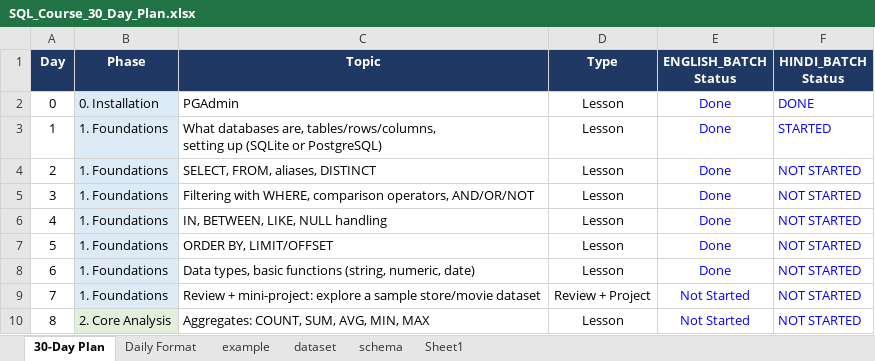
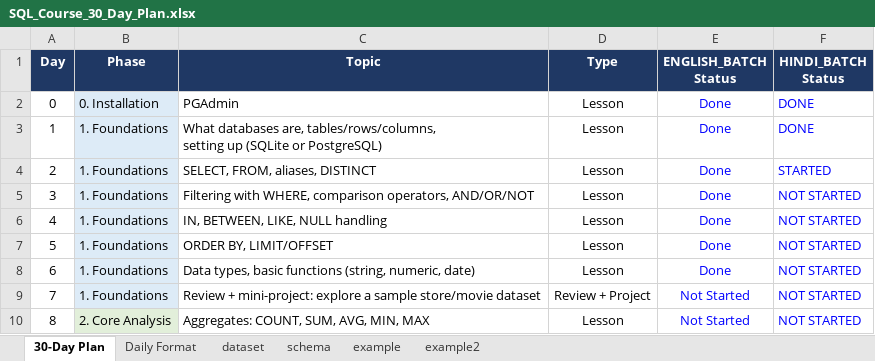
Before and after one commit to Rajbeer-singh2706/sql-course, an Excel workbook: SQL_Course_30_Day_Plan.xlsx, sheet 30-Day Plan, drawn as a sheet; only a part is shown; values as stored, in another font and other column widths than the file's, no borders; conditional formats not drawn; the diff names each change by its address in the sheet, - before the commit and + after, or states it on an @@ line.

```diff
--- a/SQL_Course_30_Day_Plan.xlsx (sheet 30-Day Plan)
+++ b/SQL_Course_30_Day_Plan.xlsx (sheet 30-Day Plan)
-sheet tab: Sheet1
+sheet tab: example2
@@ sheet tab order changed: 30-Day Plan | Daily Format | dataset | schema | example | example2 @@
-F3 (HINDI_BATCH Status): STARTED
+F3 (HINDI_BATCH Status): DONE
-F4 (HINDI_BATCH Status): NOT STARTED
+F4 (HINDI_BATCH Status): STARTED
```
Also changed, not shown: sheet dataset, sheet example2, 3 other files.
